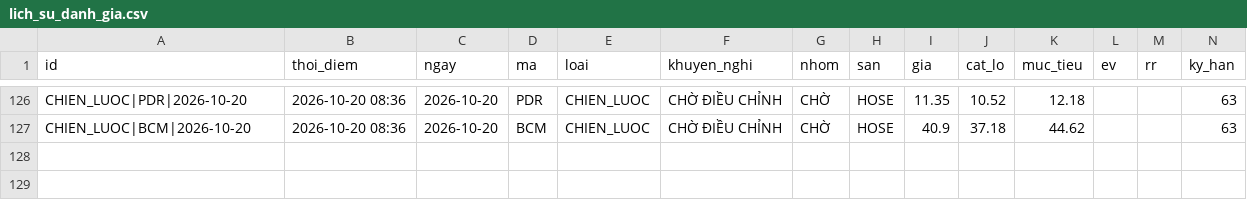
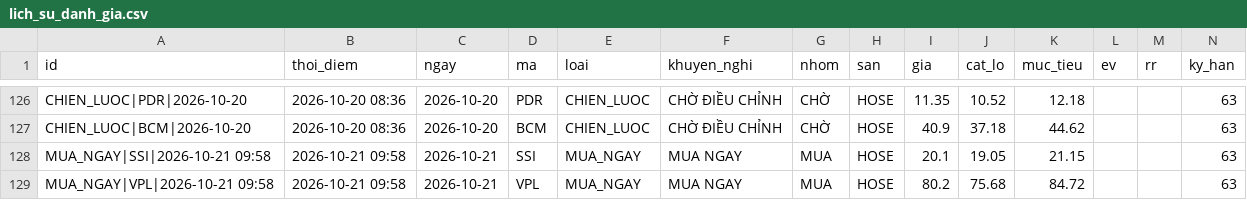
Before and after one commit to mihhle2006-beep/canh-bao-mua, a CSV file: lich_su_danh_gia.csv, drawn as a sheet; only a part is shown, gaps mark what is left out; rows hold the shown columns only; the diff names each change by its address in the sheet, - before the commit and + after, or states it on an @@ line.

```diff
--- a/lich_su_danh_gia.csv
+++ b/lich_su_danh_gia.csv
+row 128: MUA_NGAY|SSI|2026-10-21 09:58 | 2026-10-21 09:58 | 2026-10-21 | SSI | MUA_NGAY | MUA NGAY | MUA | HOSE | 20.1 | 19.05 | 21.15 |  |  | 63
+row 129: MUA_NGAY|VPL|2026-10-21 09:58 | 2026-10-21 09:58 | 2026-10-21 | VPL | MUA_NGAY | MUA NGAY | MUA | HOSE | 80.2 | 75.68 | 84.72 |  |  | 63
```
Also changed, not shown: 2 other files.
